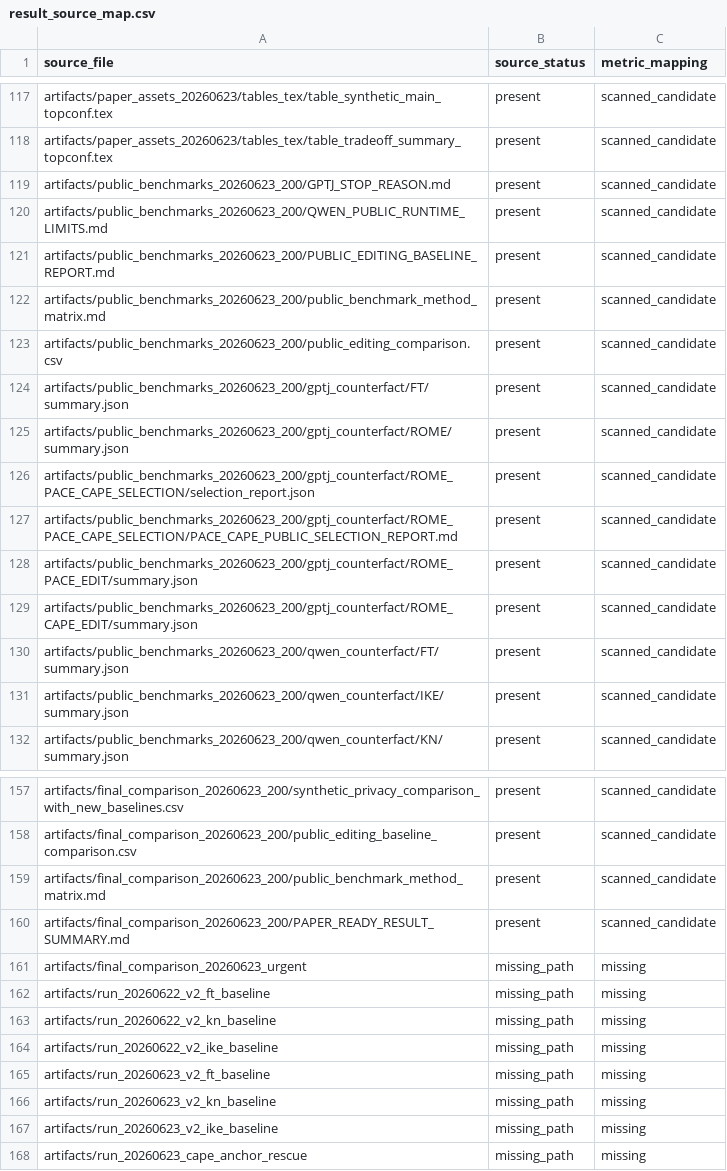
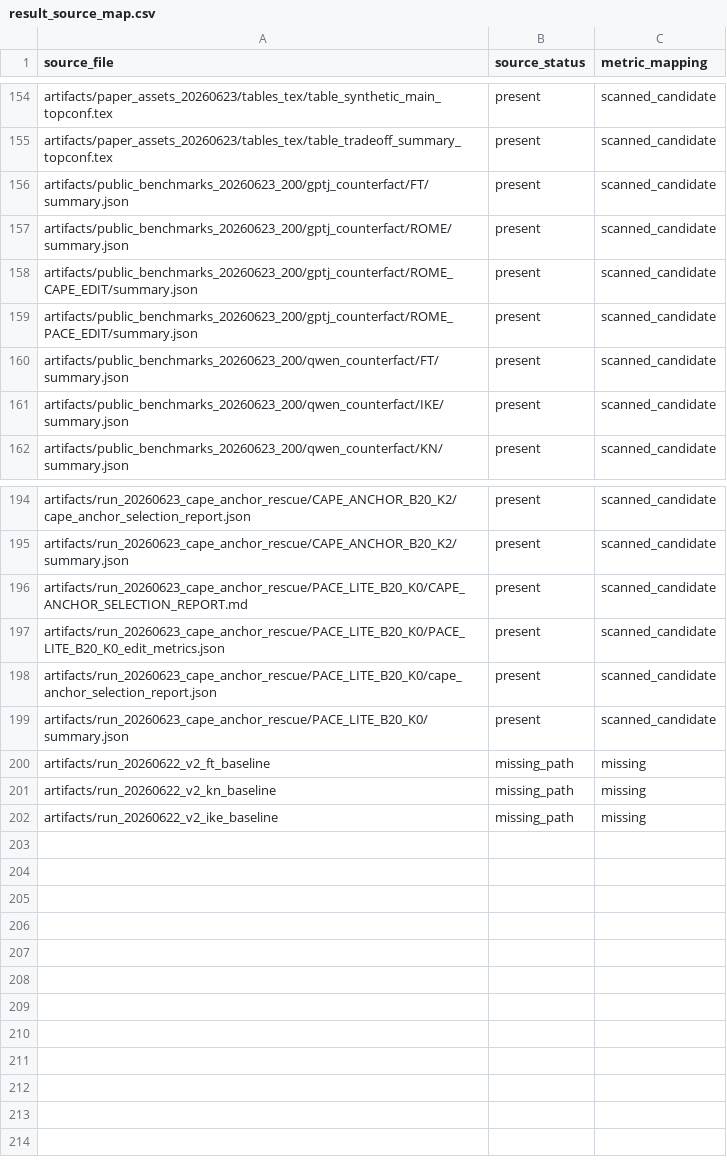
Before and after one commit to dganshin/EasyEdit, a CSV file: artifacts/result_ledger_20260623/result_source_map.csv, drawn as a sheet; only a part is shown, gaps mark what is left out; removed rows and columns are numbered as before the commit, all else as after; the diff covers the shown part only; the diff names each change by its address in the sheet, - before the commit and + after, or states it on an @@ line.

Commit message:
Refresh ledgers after GPT-J wrapper results

```diff
--- a/artifacts/result_ledger_20260623/result_source_map.csv
+++ b/artifacts/result_ledger_20260623/result_source_map.csv
@@ row 119 moved to row 85: artifacts/public_benchmarks_20260623_200… @@
@@ row 120 moved to row 84: artifacts/public_benchmarks_20260623_200… @@
@@ row 121 moved to row 86: artifacts/public_benchmarks_20260623_200… @@
@@ row 122 moved to row 87: artifacts/public_benchmarks_20260623_200… @@
@@ row 123 moved to row 88: artifacts/public_benchmarks_20260623_200… @@
-A158 (source_file): artifacts/public_benchmarks_20260623_200/gptj_counterfact/ROME_PACE_CAPE_SELECTION/selection_report.json
+A158 (source_file): artifacts/public_benchmarks_20260623_200/gptj_counterfact/ROME_CAPE_EDIT/summary.json
-row 127: artifacts/public_benchmarks_20260623_200/gptj_counterfact/ROME_PACE_CAPE_SELECTION/PACE_CAPE_PUBLIC_SELECTION_REPORT.md | present | scanned_candidate
-row 129: artifacts/public_benchmarks_20260623_200/gptj_counterfact/ROME_CAPE_EDIT/summary.json | present | scanned_candidate
-A194 (source_file): artifacts/final_comparison_20260623_200/synthetic_privacy_comparison_with_new_baselines.csv
+A194 (source_file): artifacts/run_20260623_cape_anchor_rescue/CAPE_ANCHOR_B20_K2/cape_anchor_selection_report.json
-A195 (source_file): artifacts/final_comparison_20260623_200/public_editing_baseline_comparison.csv
+A195 (source_file): artifacts/run_20260623_cape_anchor_rescue/CAPE_ANCHOR_B20_K2/summary.json
+row 196: artifacts/run_20260623_cape_anchor_rescue/PACE_LITE_B20_K0/CAPE_ANCHOR_SELECTION_REPORT.md | present | scanned_candidate
+row 197: artifacts/run_20260623_cape_anchor_rescue/PACE_LITE_B20_K0/PACE_LITE_B20_K0_edit_metrics.json | present | scanned_candidate
-A198 (source_file): artifacts/final_comparison_20260623_200/public_benchmark_method_matrix.md
+A198 (source_file): artifacts/run_20260623_cape_anchor_rescue/PACE_LITE_B20_K0/cape_anchor_selection_report.json
-A199 (source_file): artifacts/final_comparison_20260623_200/PAPER_READY_RESULT_SUMMARY.md
+A199 (source_file): artifacts/run_20260623_cape_anchor_rescue/PACE_LITE_B20_K0/summary.json
-row 161: artifacts/final_comparison_20260623_urgent | missing_path | missing
-row 165: artifacts/run_20260623_v2_ft_baseline | missing_path | missing
-row 166: artifacts/run_20260623_v2_kn_baseline | missing_path | missing
-row 167: artifacts/run_20260623_v2_ike_baseline | missing_path | missing
-row 168: artifacts/run_20260623_cape_anchor_rescue | missing_path | missing
```
Also changed, not shown: 40 added rows, 1 removed row, 17 moved rows and 13 edited cells elsewhere in this file, artifacts/paper_assets_20260623/tables/table_all_available_metrics_now.csv, artifacts/result_ledger_20260623/all_available_metrics.csv, 15 other files.
